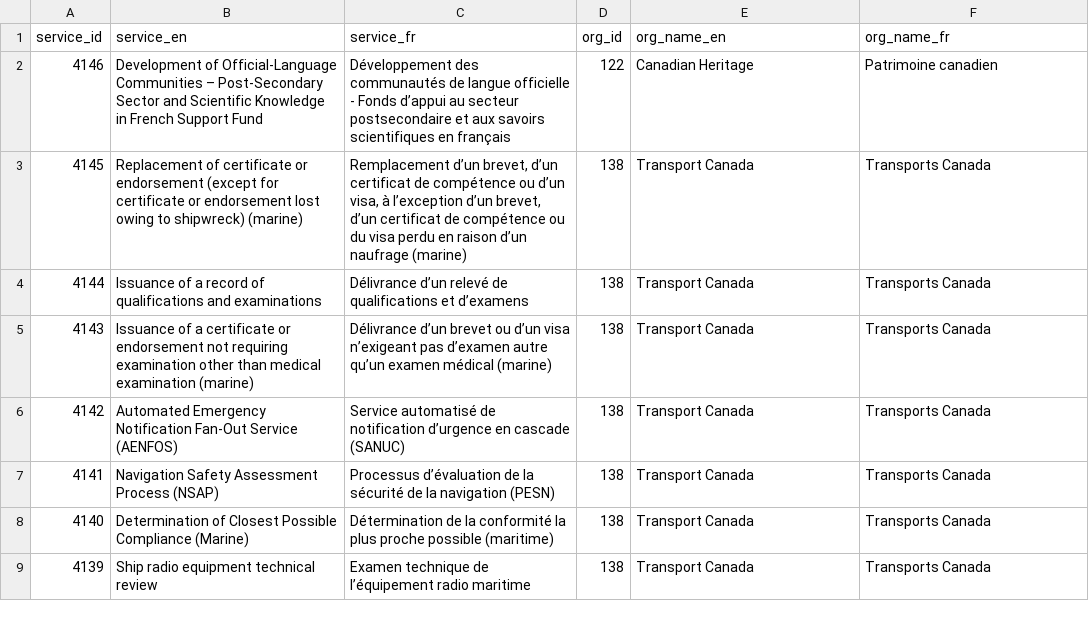
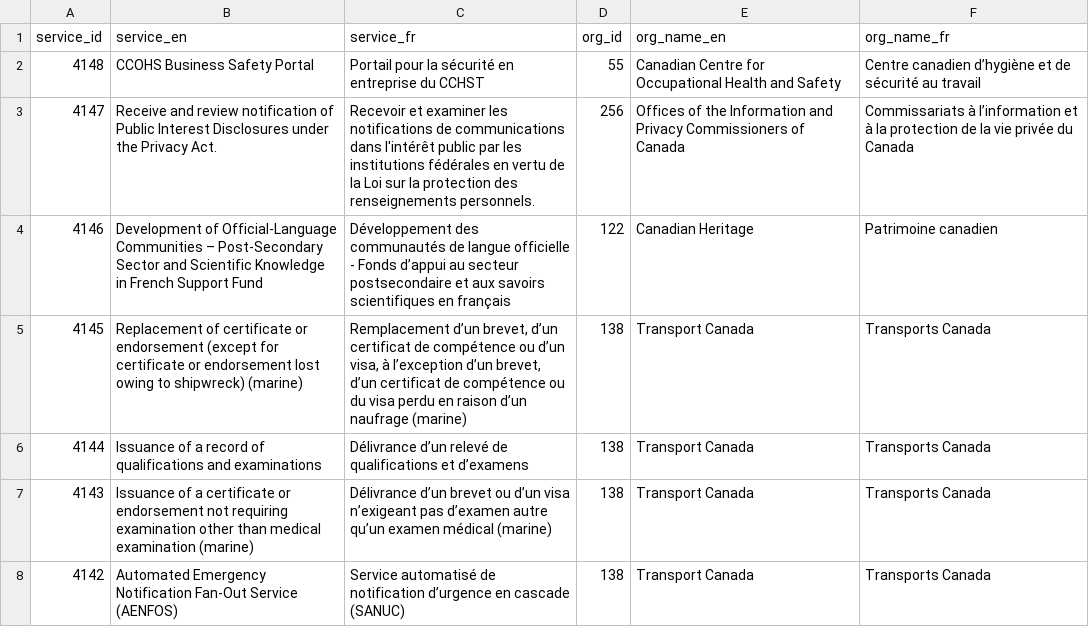
Before and after one commit to gcperformance/utilities, a CSV file: goc-service-id-registry.csv, drawn as a sheet; only a part is shown; the shorter side is filled out with more unchanged rows.

Commit message:
Add files via upload
added CCOHS and Info & Privacy commissioner services

```diff
--- a/goc-service-id-registry.csv
+++ b/goc-service-id-registry.csv
@@ -1,2 +1,4 @@
 service_id,service_en,service_fr,org_id,org_name_en,org_name_fr
+4148,CCOHS Business Safety Portal,Portail pour la sécurité en entreprise du CCHST,55,Canadian Centre for Occupational Health and Safety,Centre canadien d’hygiène et de sécurité au travail
+4147,Receive and review notification of Public Interest Disclosures under the Privacy Act.,Recevoir et examiner les notifications de communications dans l'intérêt public par les institutions fédérales en vertu de la Loi sur la protection des renseignements personnels.,256,Offices of the Information and Privacy Commissioners of Canada,Commissariats à l’information et à la protection de la vie privée du Canada
 4146,Development of Official-Language Communities – Post-Secondary Sector and Scientific Knowledge in French Support Fund,Développement des communautés de langue officielle - Fonds d’appui au secteur postsecondaire et aux savoirs scientifiques en français,122,Canadian Heritage,Patrimoine canadien
```
